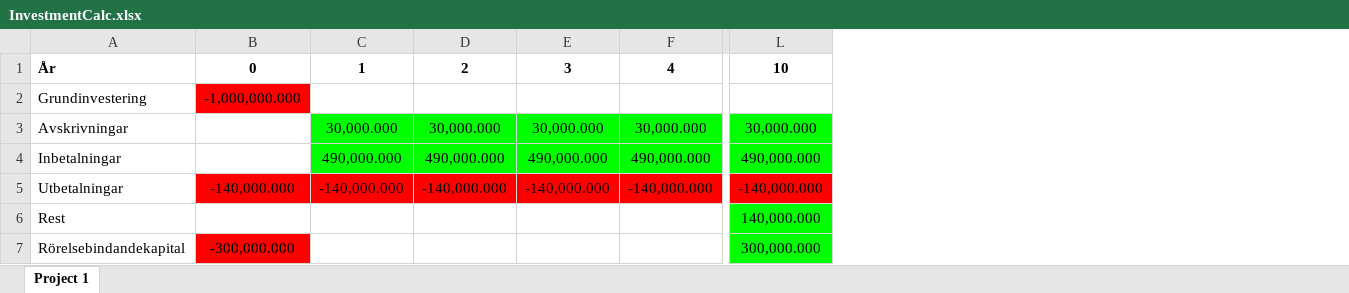
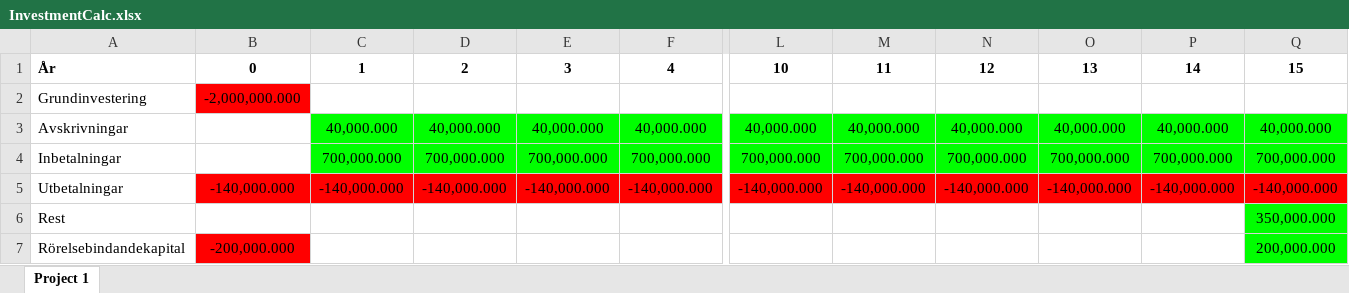
Before and after one commit to ProDevOperationsEngineer/Investment-Calculator, an Excel workbook: InvestmentCalc.xlsx, sheet Project 1, drawn as a sheet; only a part is shown, gaps mark what is left out; values as stored, in another font and other column widths than the file's, no borders; the diff covers the shown part only; the diff names each change by its address in the sheet, - before the commit and + after, or states it on an @@ line.

```diff
--- a/InvestmentCalc.xlsx (sheet Project 1)
+++ b/InvestmentCalc.xlsx (sheet Project 1)
+column M, rows 1-5: 11 |  | 40,000.000 | 700,000.000 | -140,000.000
+column N, rows 1-5: 12 |  | 40,000.000 | 700,000.000 | -140,000.000
+column O, rows 1-5: 13 |  | 40,000.000 | 700,000.000 | -140,000.000
+column P, rows 1-5: 14 |  | 40,000.000 | 700,000.000 | -140,000.000
+column Q, rows 1-7: 15 |  | 40,000.000 | 700,000.000 | -140,000.000 | 350,000.000 | 200,000.000
-B2: -1,000,000.000
+B2: -2,000,000.000
-C3: 30,000.000
+C3: 40,000.000
-D3: 30,000.000
+D3: 40,000.000
-E3: 30,000.000
+E3: 40,000.000
-F3: 30,000.000
+F3: 40,000.000
-L3: 30,000.000
+L3: 40,000.000
-C4: 490,000.000
+C4: 700,000.000
-D4: 490,000.000
+D4: 700,000.000
-E4: 490,000.000
+E4: 700,000.000
-F4: 490,000.000
+F4: 700,000.000
-L4: 490,000.000
+L4: 700,000.000
-L6: 140,000.000
+L6: (empty)
-L6:L7 fill: #00FF00
+L6:L7 fill: none
-B7: -300,000.000
+B7: -200,000.000
-L7: 300,000.000
+L7: (empty)
```
Also changed, not shown: 44 edited cells elsewhere in this sheet, 8 other files.
